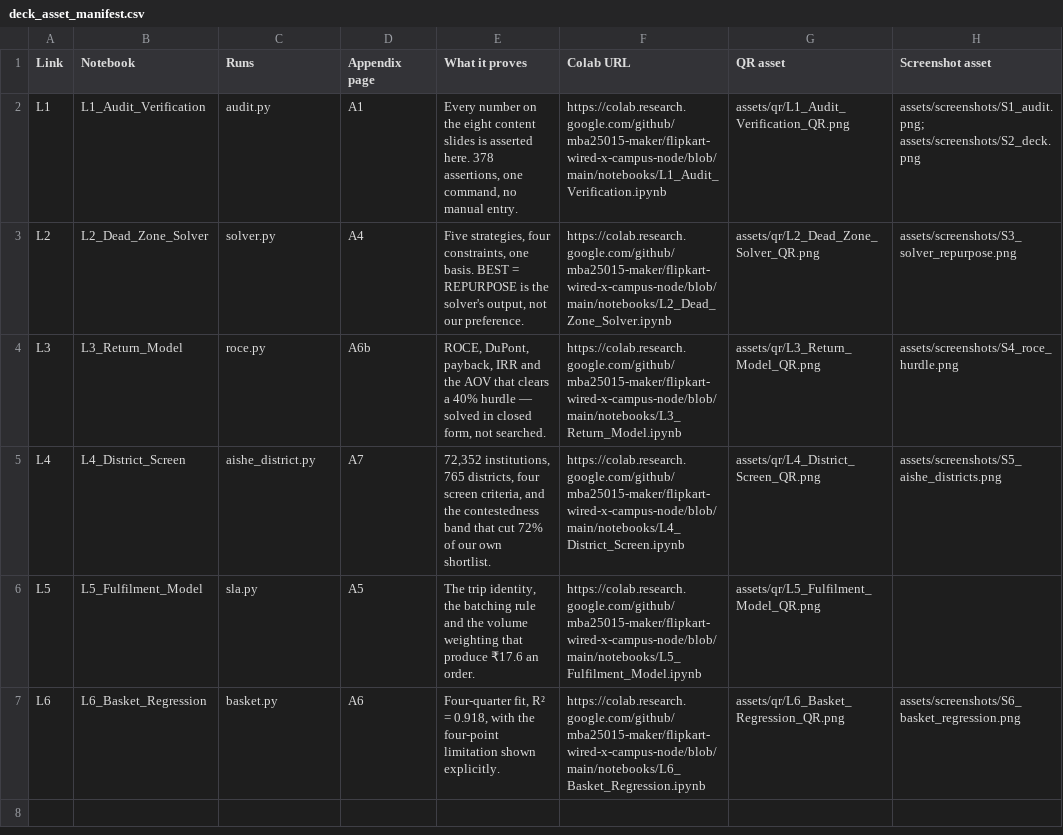
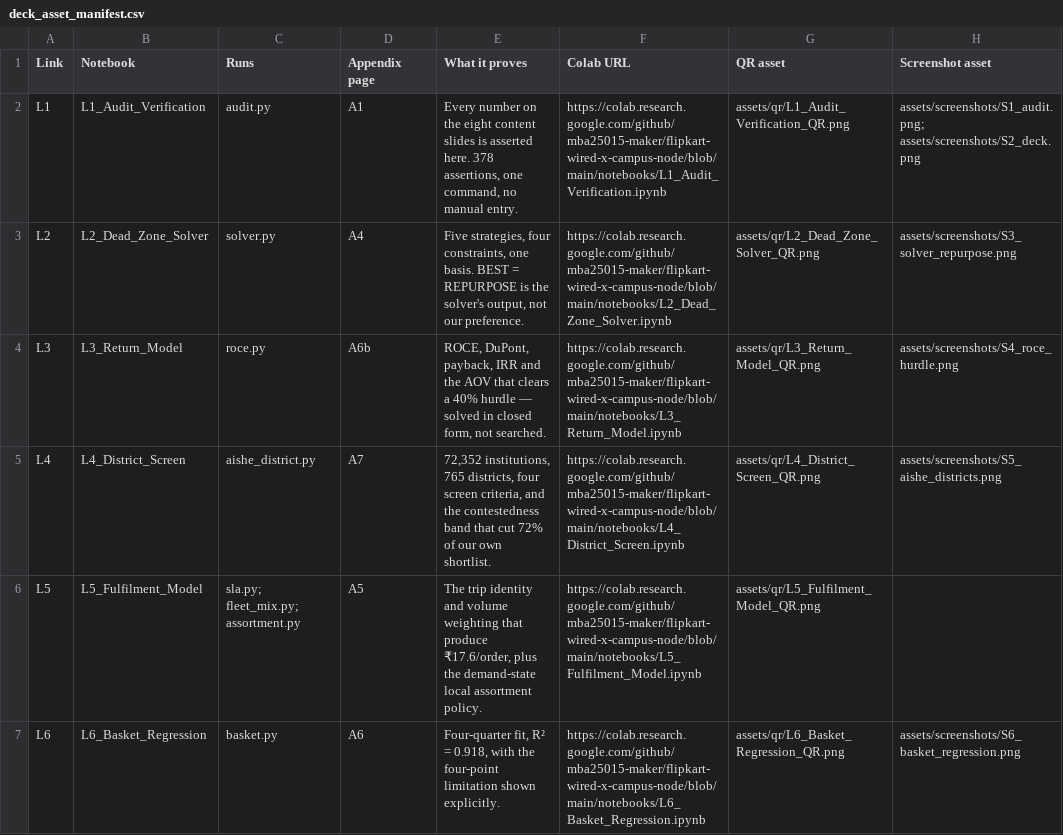
Before and after one commit to mba25015-maker/flipkart-wired-x-campus-node, a CSV file: Model/assets/deck_asset_manifest.csv, drawn as a sheet.

Commit message:
Expose assortment model in L5 Colab notebook

```diff
--- a/Model/assets/deck_asset_manifest.csv
+++ b/Model/assets/deck_asset_manifest.csv
@@ -5,3 +5,3 @@ L3,L3_Return_Model,roce.py,A6b,"ROCE, DuPont, payback, IRR and the AOV that clea
 L4,L4_District_Screen,aishe_district.py,A7,"72,352 institutions, 765 districts, four screen criteria, and the contestedness band that cut 72% of our own shortlist.",https://colab.research.google.com/github/mba25015-maker/flipkart-wired-x-campus-node/blob/main/notebooks/L4_District_Screen.ipynb,assets/qr/L4_District_Screen_QR.png,assets/screenshots/S5_aishe_districts.png
-L5,L5_Fulfilment_Model,sla.py,A5,"The trip identity, the batching rule and the volume weighting that produce ₹17.6 an order.",https://colab.research.google.com/github/mba25015-maker/flipkart-wired-x-campus-node/blob/main/notebooks/L5_Fulfilment_Model.ipynb,assets/qr/L5_Fulfilment_Model_QR.png,
+L5,L5_Fulfilment_Model,sla.py; fleet_mix.py; assortment.py,A5,"The trip identity and volume weighting that produce ₹17.6/order, plus the demand-state local assortment policy.",https://colab.research.google.com/github/mba25015-maker/flipkart-wired-x-campus-node/blob/main/notebooks/L5_Fulfilment_Model.ipynb,assets/qr/L5_Fulfilment_Model_QR.png,
 L6,L6_Basket_Regression,basket.py,A6,"Four-quarter fit, R² = 0.918, with the four-point limitation shown explicitly.",https://colab.research.google.com/github/mba25015-maker/flipkart-wired-x-campus-node/blob/main/notebooks/L6_Basket_Regression.ipynb,assets/qr/L6_Basket_Regression_QR.png,assets/screenshots/S6_basket_regression.png
```
Also changed, not shown: 5 other files.
